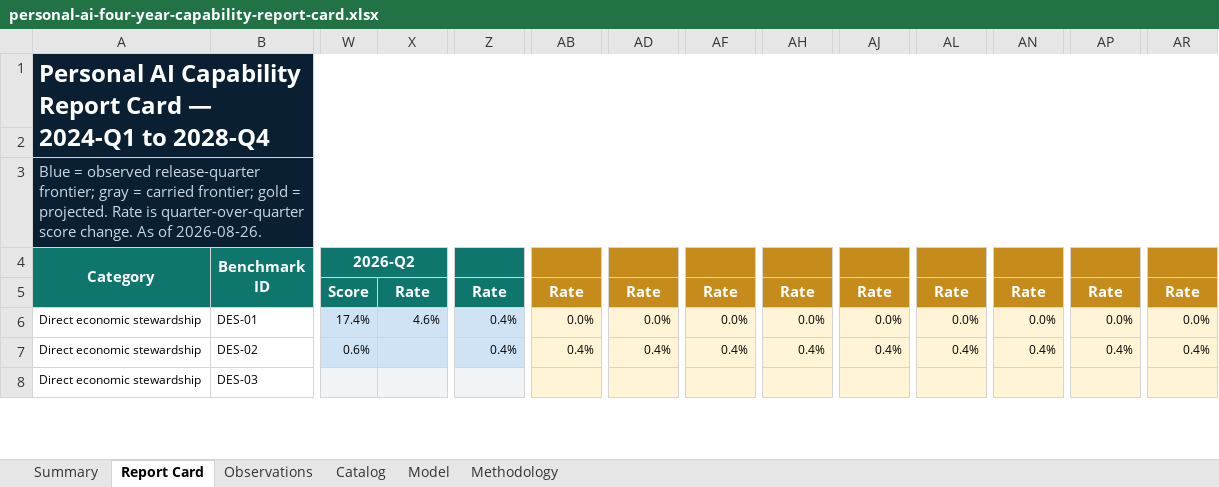
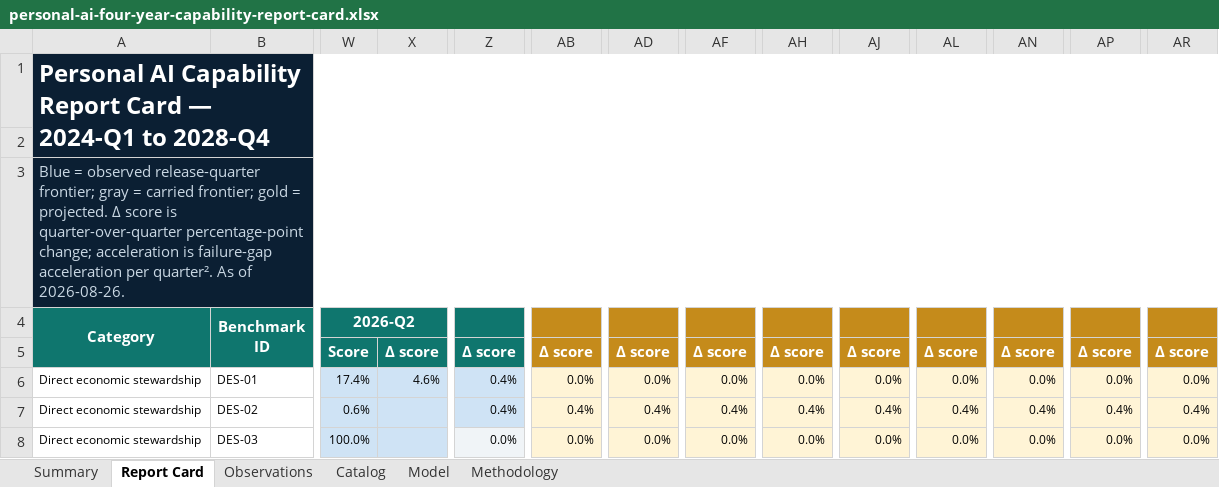
Before and after one commit to buwilliams/diffuse-personal-ai, an Excel workbook: public/reports/personal-ai-four-year-capability-report-card.xlsx, sheet Report Card, drawn as a sheet; only a part is shown, gaps mark what is left out; values as stored, in another font and other column widths than the file's, no borders; conditional formats not drawn; the diff covers the shown part only; the diff names each change by its address in the sheet, - before the commit and + after, or states it on an @@ line.

```diff
--- a/public/reports/personal-ai-four-year-capability-report-card.xlsx (sheet Report Card)
+++ b/public/reports/personal-ai-four-year-capability-report-card.xlsx (sheet Report Card)
-A3 (Category): …= projected. Rate is quarter-over-quarter score change. As of…
+A3 (Category): …= projected. Δ score is quarter-over-quarter percentage-point change; acceleration is failure-gap acceleration per quarter². As of…
-X5: Rate
+X5: Δ score
-Z5: Rate
+Z5: Δ score
-AB5: Rate
+AB5: Δ score
-AD5: Rate
+AD5: Δ score
-AF5: Rate
+AF5: Δ score
-AH5: Rate
+AH5: Δ score
-AJ5: Rate
+AJ5: Δ score
-AL5: Rate
+AL5: Δ score
-AN5: Rate
+AN5: Δ score
-AP5: Rate
+AP5: Δ score
-AR5: Rate
+AR5: Δ score
-W8 (2026-Q2): (empty)
+W8 (2026-Q2): 100.0%
-W8:X8 fill: #F0F4F7
+W8:X8 fill: #CFE3F5
-Z8: (empty)
+Z8: 0.0%
-AB8: (empty)
+AB8: 0.0%
-AD8: (empty)
+AD8: 0.0%
-AF8: (empty)
+AF8: 0.0%
-AH8: (empty)
+AH8: 0.0%
-AJ8: (empty)
+AJ8: 0.0%
-AL8: (empty)
+AL8: 0.0%
-AN8: (empty)
+AN8: 0.0%
-AP8: (empty)
+AP8: 0.0%
-AR8: (empty)
+AR8: 0.0%
```
Also changed, not shown: 98 edited cells and cell formats elsewhere in this sheet, sheet Summary, sheet Observations, sheet Model, sheet Methodology, sheet Catalog, formulas that keep their value, charts or pictures, 3 other files.
